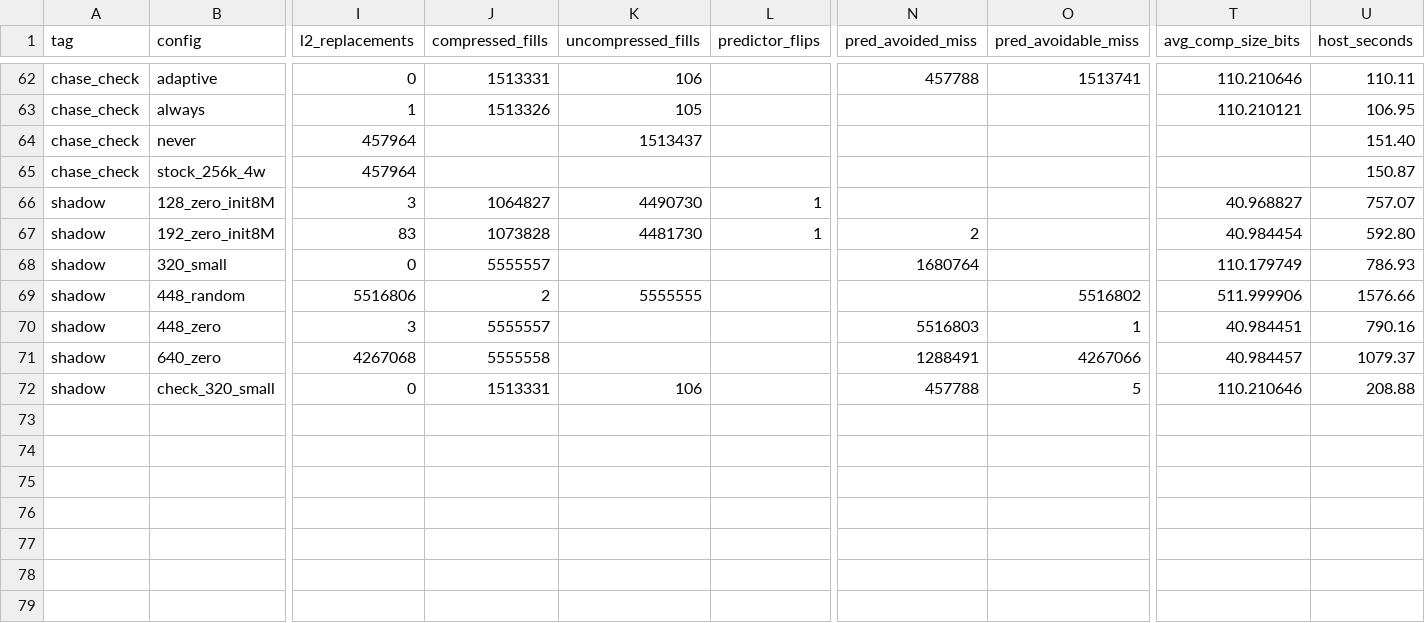
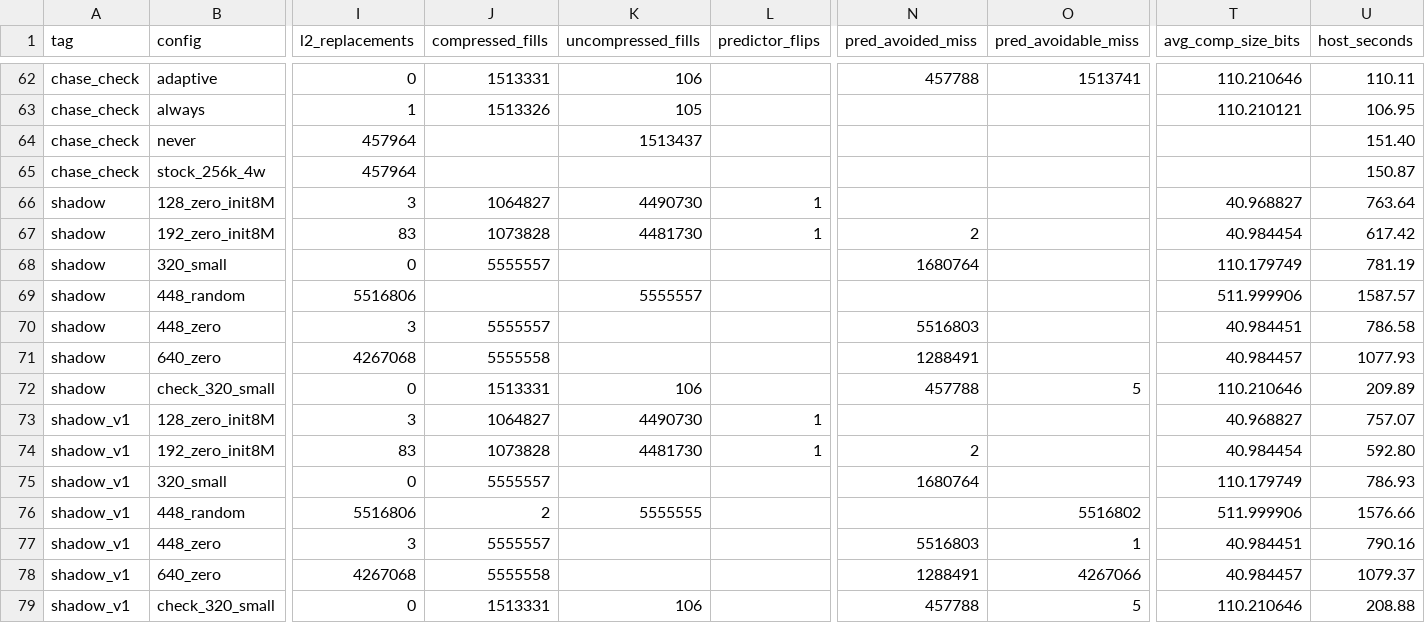
Before and after one commit to Prathmesh291/gem5Project, a CSV file: results_all.csv, drawn as a sheet; only a part is shown, gaps mark what is left out; rows hold the shown columns only; the diff names each change by its address in the sheet, - before the commit and + after, or states it on an @@ line.

Commit message:
Shadow rule v2 results: both legacy failure modes fixed, incompressible data correctly rejected

```diff
--- a/results_all.csv
+++ b/results_all.csv
-U66 (host_seconds): 757.07
+U66 (host_seconds): 763.64
-U67 (host_seconds): 592.80
+U67 (host_seconds): 617.42
-U68 (host_seconds): 786.93
+U68 (host_seconds): 781.19
-J69 (compressed_fills): 2
+J69 (compressed_fills): (empty)
-K69 (uncompressed_fills): 5555555
+K69 (uncompressed_fills): 5555557
-O69 (pred_avoidable_miss): 5516802
+O69 (pred_avoidable_miss): (empty)
-U69 (host_seconds): 1576.66
+U69 (host_seconds): 1587.57
-O70 (pred_avoidable_miss): 1
+O70 (pred_avoidable_miss): (empty)
-U70 (host_seconds): 790.16
+U70 (host_seconds): 786.58
-O71 (pred_avoidable_miss): 4267066
+O71 (pred_avoidable_miss): (empty)
-U71 (host_seconds): 1079.37
+U71 (host_seconds): 1077.93
-U72 (host_seconds): 208.88
+U72 (host_seconds): 209.89
+row 73: shadow_v1 | 128_zero_init8M | 3 | 1064827 | 4490730 | 1 |  |  | 40.968827 | 757.07
+row 74: shadow_v1 | 192_zero_init8M | 83 | 1073828 | 4481730 | 1 | 2 |  | 40.984454 | 592.80
+row 75: shadow_v1 | 320_small | 0 | 5555557 |  |  | 1680764 |  | 110.179749 | 786.93
+row 76: shadow_v1 | 448_random | 5516806 | 2 | 5555555 |  |  | 5516802 | 511.999906 | 1576.66
+row 77: shadow_v1 | 448_zero | 3 | 5555557 |  |  | 5516803 | 1 | 40.984451 | 790.16
+row 78: shadow_v1 | 640_zero | 4267068 | 5555558 |  |  | 1288491 | 4267066 | 40.984457 | 1079.37
+row 79: shadow_v1 | check_320_small | 0 | 1513331 | 106 |  | 457788 | 5 | 110.210646 | 208.88
```
